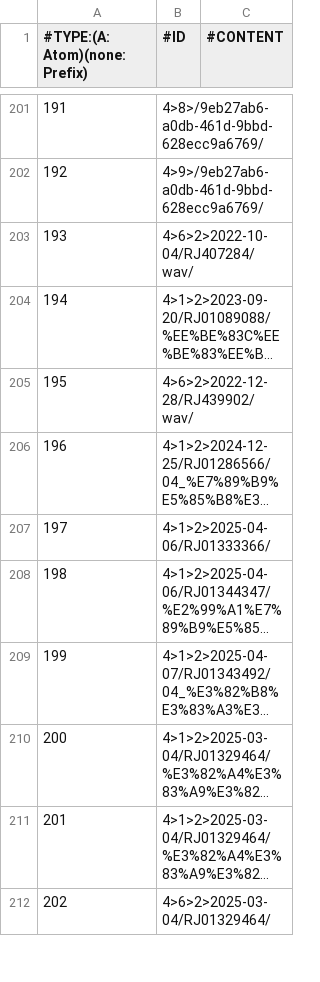
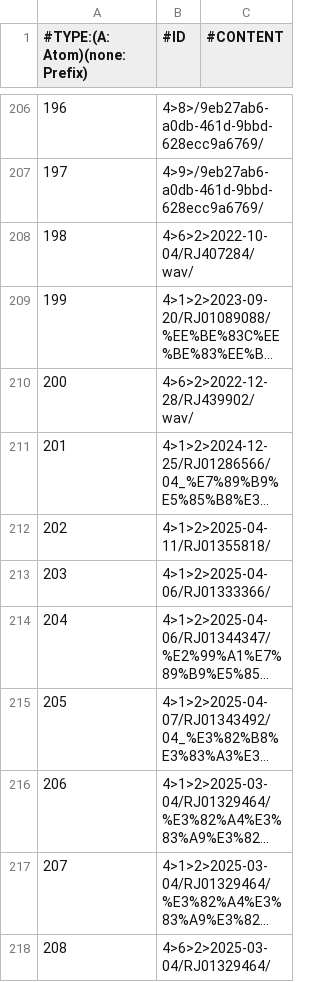
Before and after one commit to nguyenHoangDung0504/na-v3, a CSV file: @resources/databases/s1/prefix.csv, drawn as a sheet; only a part is shown, gaps mark what is left out; long unchanged cells end in …; the diff covers the shown part only; the diff names each change by its address in the sheet, - before the commit and + after, or states it on an @@ line.

```diff
--- a/@resources/databases/s1/prefix.csv
+++ b/@resources/databases/s1/prefix.csv
@@ column A (#TYPE:(A: Atom)(none: Prefix)) renumbered from row 15 down @@
+row 212: 202 | 4>1>2>2025-04-11/RJ01355818/
```
Also changed, not shown: 5 added rows and 1 moved row elsewhere in this file, @resources/databases/s1/tag.csv, @resources/databases/s1/tracks.csv, 5 other files.
